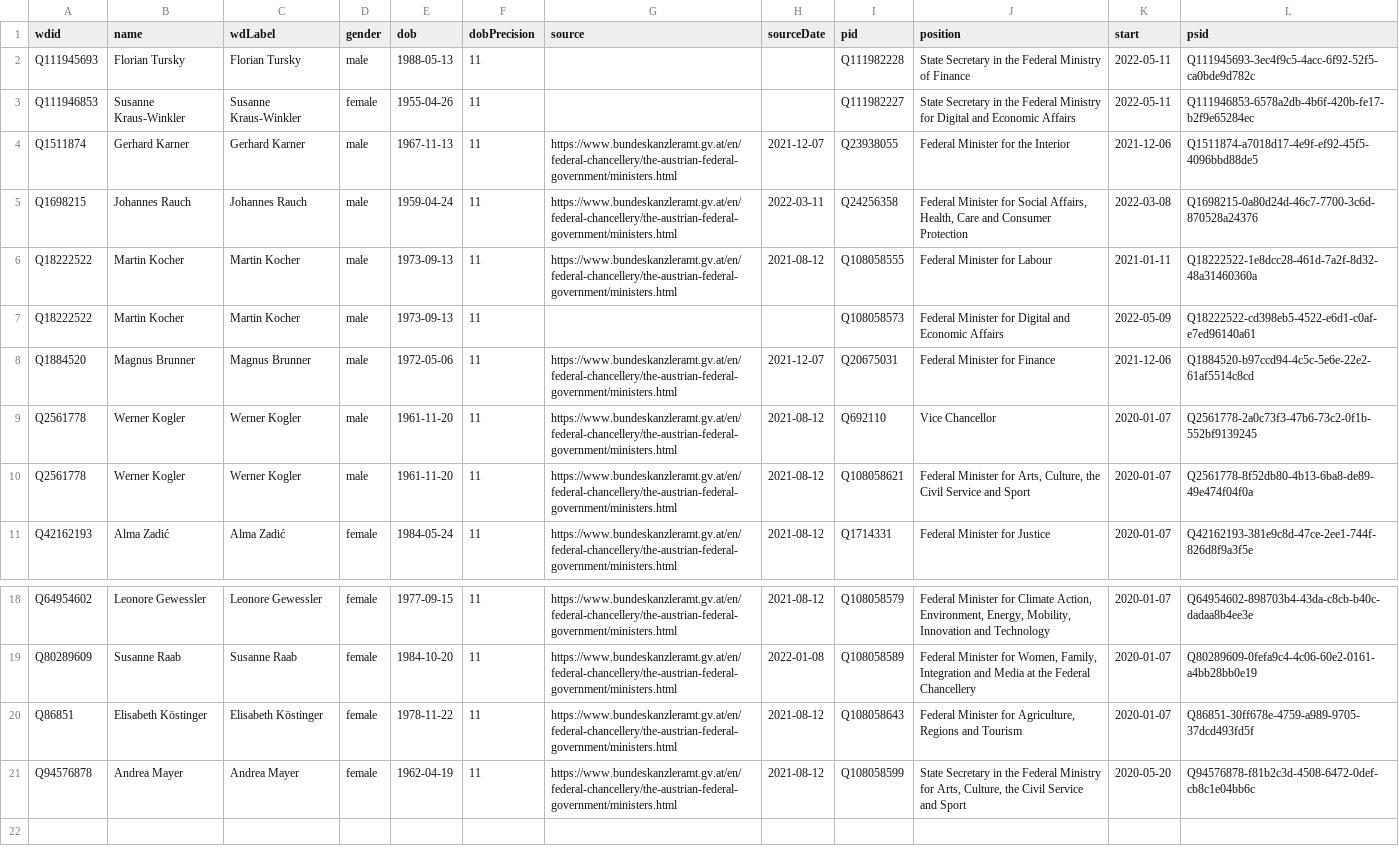
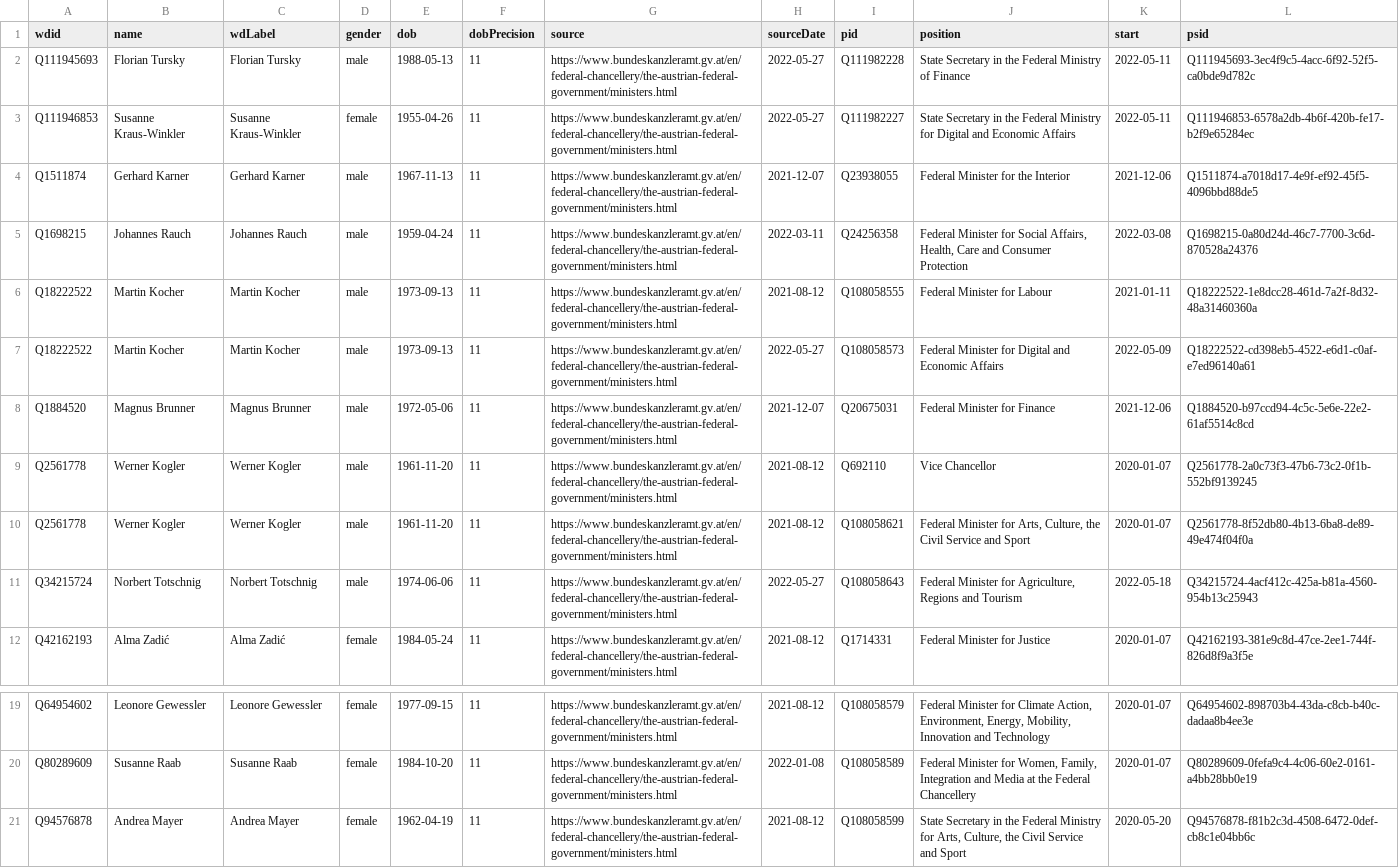
Before and after one commit to every-politician-scrapers/austria-cabinet, a CSV file: sources/official/wikidata.csv, drawn as a sheet; only a part is shown, gaps mark what is left out.

Commit message:
Compare external sources to Wikidata

```diff
--- a/sources/official/wikidata.csv
+++ b/sources/official/wikidata.csv
@@ -1,4 +1,4 @@
 wdid,name,wdLabel,gender,dob,dobPrecision,source,sourceDate,pid,position,start,psid
-Q111945693,Florian Tursky,Florian Tursky,male,1988-05-13,11,,,Q111982228,State Secretary in the Federal Ministry of Finance,2022-05-11,Q111945693-3ec4f9c5-4acc-6f92-52f5-ca0bde9d782c
-Q111946853,Susanne Kraus-Winkler,Susanne Kraus-Winkler,female,1955-04-26,11,,,Q111982227,State Secretary in the Federal Ministry for Digital and Economic Affairs,2022-05-11,Q111946853-6578a2db-4b6f-420b-fe17-b2f9e65284ec
+Q111945693,Florian Tursky,Florian Tursky,male,1988-05-13,11,https://www.bundeskanzleramt.gv.at/en/federal-chancellery/the-austrian-federal-government/ministers.html,2022-05-27,Q111982228,State Secretary in the Federal Ministry of Finance,2022-05-11,Q111945693-3ec4f9c5-4acc-6f92-52f5-ca0bde9d782c
+Q111946853,Susanne Kraus-Winkler,Susanne Kraus-Winkler,female,1955-04-26,11,https://www.bundeskanzleramt.gv.at/en/federal-chancellery/the-austrian-federal-government/ministers.html,2022-05-27,Q111982227,State Secretary in the Federal Ministry for Digital and Economic Affairs,2022-05-11,Q111946853-6578a2db-4b6f-420b-fe17-b2f9e65284ec
 Q1511874,Gerhard Karner,Gerhard Karner,male,1967-11-13,11,https://www.bundeskanzleramt.gv.at/en/federal-chancellery/the-austrian-federal-government/ministers.html,2021-12-07,Q23938055,Federal Minister for the Interior,2021-12-06,Q1511874-a7018d17-4e9f-ef92-45f5-4096bbd88de5
@@ -6,3 +6,3 @@ Q1698215,Johannes Rauch,Johannes Rauch,male,1959-04-24,11,https://www.bundeskanz
 Q18222522,Martin Kocher,Martin Kocher,male,1973-09-13,11,https://www.bundeskanzleramt.gv.at/en/federal-chancellery/the-austrian-federal-government/ministers.html,2021-08-12,Q108058555,Federal Minister for Labour,2021-01-11,Q18222522-1e8dcc28-461d-7a2f-8d32-48a31460360a
-Q18222522,Martin Kocher,Martin Kocher,male,1973-09-13,11,,,Q108058573,Federal Minister for Digital and Economic Affairs,2022-05-09,Q18222522-cd398eb5-4522-e6d1-c0af-e7ed96140a61
+Q18222522,Martin Kocher,Martin Kocher,male,1973-09-13,11,https://www.bundeskanzleramt.gv.at/en/federal-chancellery/the-austrian-federal-government/ministers.html,2022-05-27,Q108058573,Federal Minister for Digital and Economic Affairs,2022-05-09,Q18222522-cd398eb5-4522-e6d1-c0af-e7ed96140a61
 Q1884520,Magnus Brunner,Magnus Brunner,male,1972-05-06,11,https://www.bundeskanzleramt.gv.at/en/federal-chancellery/the-austrian-federal-government/ministers.html,2021-12-07,Q20675031,Federal Minister for Finance,2021-12-06,Q1884520-b97ccd94-4c5c-5e6e-22e2-61af5514c8cd
@@ -10,2 +10,3 @@ Q2561778,Werner Kogler,Werner Kogler,male,1961-11-20,11,https://www.bundeskanzle
 Q2561778,Werner Kogler,Werner Kogler,male,1961-11-20,11,https://www.bundeskanzleramt.gv.at/en/federal-chancellery/the-austrian-federal-government/ministers.html,2021-08-12,Q108058621,"Federal Minister for Arts, Culture, the Civil Service and Sport",2020-01-07,Q2561778-8f52db80-4b13-6ba8-de89-49e474f04f0a
+Q34215724,Norbert Totschnig,Norbert Totschnig,male,1974-06-06,11,https://www.bundeskanzleramt.gv.at/en/federal-chancellery/the-austrian-federal-government/ministers.html,2022-05-27,Q108058643,"Federal Minister for Agriculture, Regions and Tourism",2022-05-18,Q34215724-4acf412c-425a-b81a-4560-954b13c25943
 Q42162193,Alma Zadić,Alma Zadić,female,1984-05-24,11,https://www.bundeskanzleramt.gv.at/en/federal-chancellery/the-austrian-federal-government/ministers.html,2021-08-12,Q1714331,Federal Minister for Justice,2020-01-07,Q42162193-381e9c8d-47ce-2ee1-744f-826d8f9a3f5e
@@ -19,3 +20,2 @@ Q64954602,Leonore Gewessler,Leonore Gewessler,female,1977-09-15,11,https://www.b
 Q80289609,Susanne Raab,Susanne Raab,female,1984-10-20,11,https://www.bundeskanzleramt.gv.at/en/federal-chancellery/the-austrian-federal-government/ministers.html,2022-01-08,Q108058589,"Federal Minister for Women, Family, Integration and Media at the Federal Chancellery",2020-01-07,Q80289609-0fefa9c4-4c06-60e2-0161-a4bb28bb0e19
-Q86851,Elisabeth Köstinger,Elisabeth Köstinger,female,1978-11-22,11,https://www.bundeskanzleramt.gv.at/en/federal-chancellery/the-austrian-federal-government/ministers.html,2021-08-12,Q108058643,"Federal Minister for Agriculture, Regions and Tourism",2020-01-07,Q86851-30ff678e-4759-a989-9705-37dcd493fd5f
 Q94576878,Andrea Mayer,Andrea Mayer,female,1962-04-19,11,https://www.bundeskanzleramt.gv.at/en/federal-chancellery/the-austrian-federal-government/ministers.html,2021-08-12,Q108058599,"State Secretary in the Federal Ministry for Arts, Culture, the Civil Service and Sport",2020-05-20,Q94576878-f81b2c3d-4508-6472-0def-cb8c1e04bb6c
```
Also changed, not shown: sources/official/scraped.csv.
